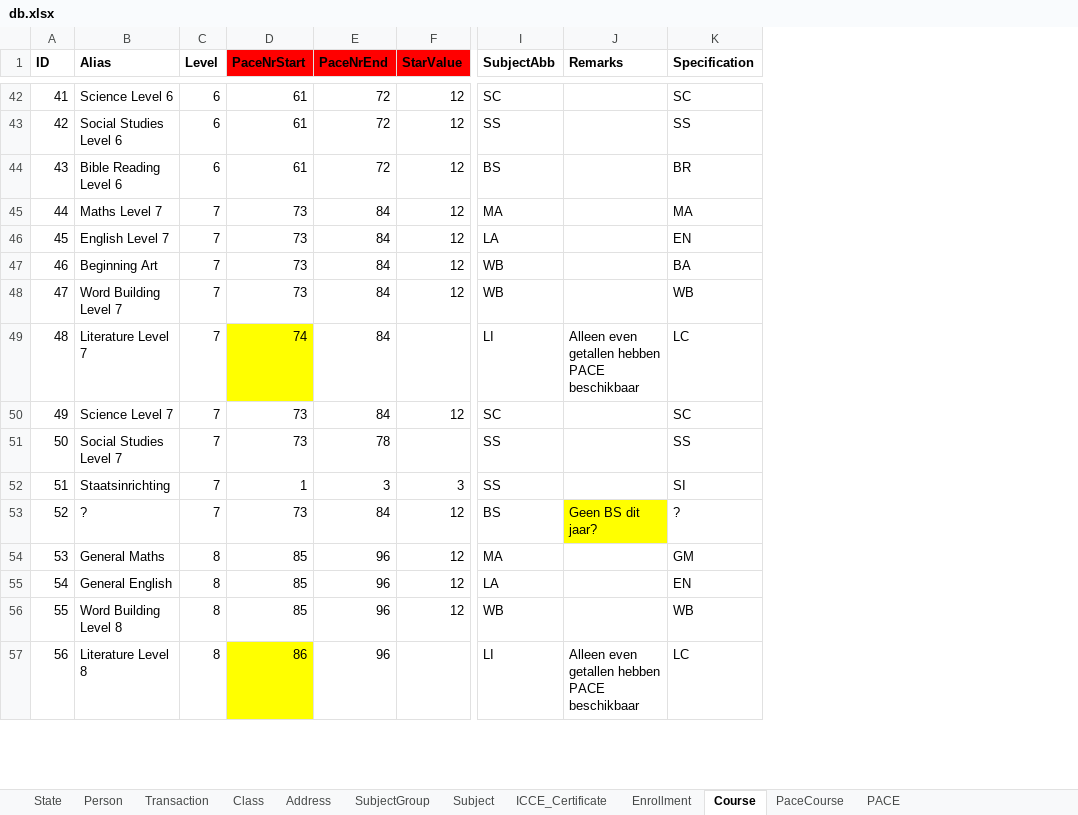
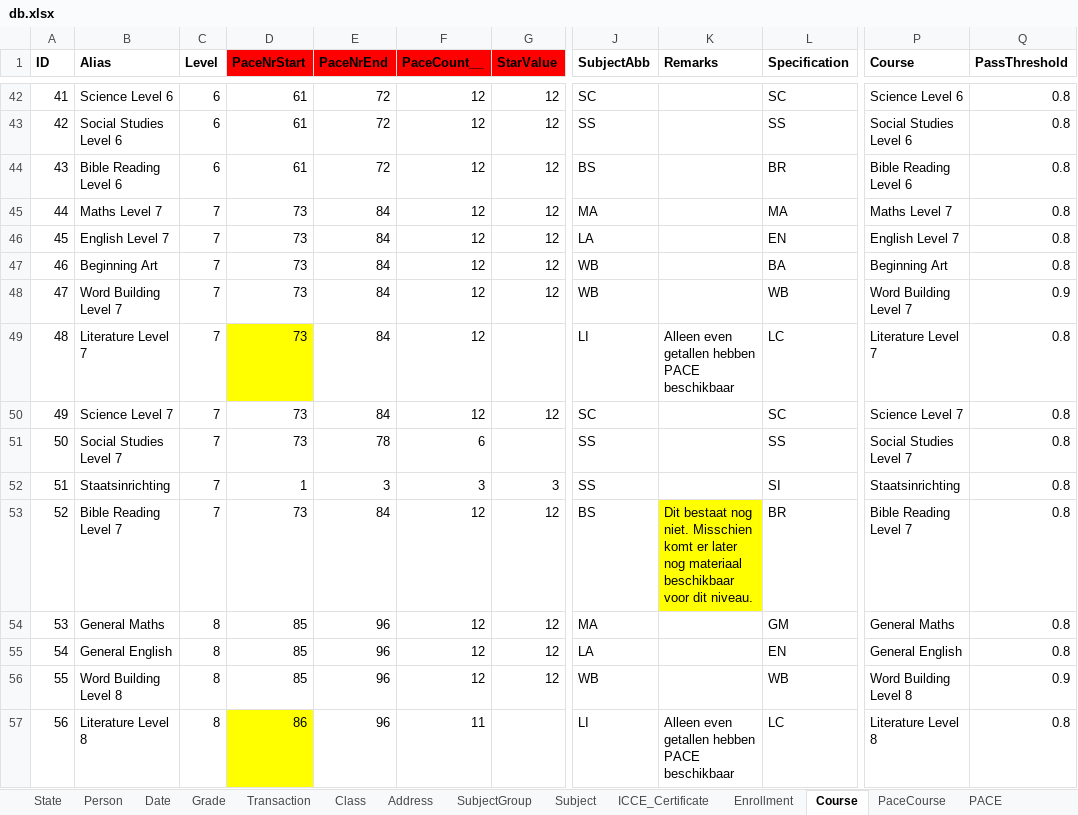
Before and after one commit to yartow/DatabACE, an Excel workbook: 01. Data/db.xlsx, sheet Course, drawn as a sheet; only a part is shown, gaps mark what is left out; values as stored, in another font and other column widths than the file's, no borders; addresses are those after the commit; the diff covers the shown part only; the diff names each change by its address in the sheet, - before the commit and + after, or states it on an @@ line.

```diff
--- a/01. Data/db.xlsx (sheet Course)
+++ b/01. Data/db.xlsx (sheet Course)
+sheet tab: Date
+sheet tab: Grade
+column F (PaceCount__), rows 42-57: 12 | 12 | 12 | 12 | 12 | 12 | 12 | 12 | 12 | 6 | 3 | 12 | 12 | 12 | 12 | 11
+column P (Course), rows 42-57: Science Level 6 | Social Studies Level 6 | Bible Reading Level 6 | Maths Level 7 | English Level 7 | Beginning Art | Word Building Level 7 | Literature Level 7 | Science Level 7 | Social Studies Level 7 | Staatsinrichting | Bible Reading Level 7 | General Maths | General English | Word Building Level 8 | Literature Level 8
+column Q (PassThreshold), rows 42-57: 0.8 | 0.8 | 0.8 | 0.8 | 0.8 | 0.8 | 0.9 | 0.8 | 0.8 | 0.8 | 0.8 | 0.8 | 0.8 | 0.8 | 0.9 | 0.8
-D49 (PaceNrStart): 74
+D49 (PaceNrStart): 73
-B53 (Alias): ?
+B53 (Alias): Bible Reading Level 7
-K53 (Remarks): Geen BS dit jaar?
+K53 (Remarks): Dit bestaat nog niet. Misschien komt er later nog materiaal beschikbaar voor dit niveau.
-L53 (Specification): ?
+L53 (Specification): BR
```
Also changed, not shown: 1 added row, 21 edited cells, cell formats and row numbers in column A elsewhere in this sheet, sheet PACE, sheet PaceCourse, sheet Person, sheet Address, sheet Transaction, sheet Enrollment, formulas that keep their value, 49 other files.
